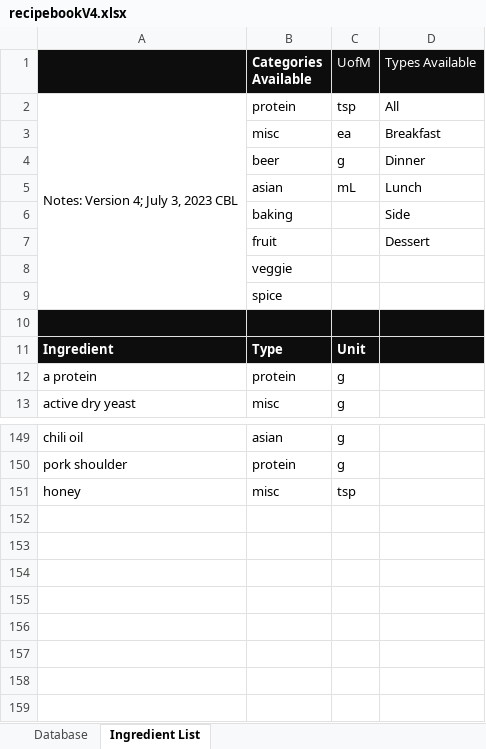
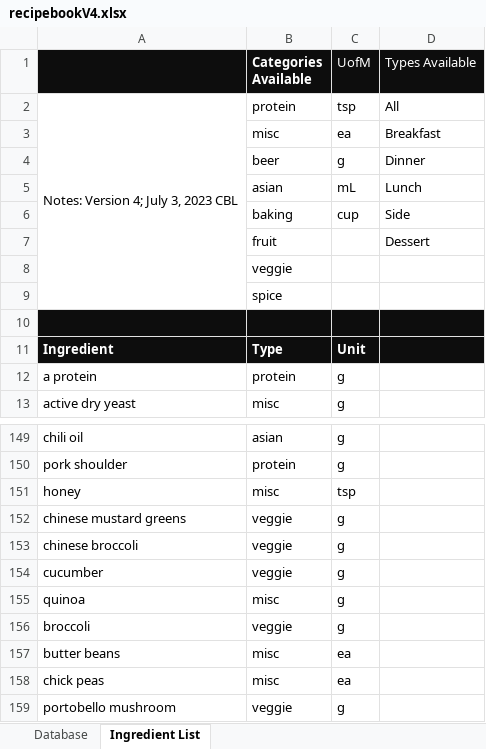
Before and after one commit to christianlewis091/Other, an Excel workbook: grocery_app/01_scripts/recipebookV4.xlsx, sheet Ingredient List, drawn as a sheet; only a part is shown, gaps mark what is left out; values as stored, in another font and other column widths than the file's, no borders; the diff names each change by its address in the sheet, - before the commit and + after, or states it on an @@ line.

```diff
--- a/grocery_app/01_scripts/recipebookV4.xlsx (sheet Ingredient List)
+++ b/grocery_app/01_scripts/recipebookV4.xlsx (sheet Ingredient List)
-C6 (UofM): (empty)
+C6 (UofM): cup
+row 152: chinese mustard greens | veggie | g
+row 153: chinese broccoli | veggie | g
+row 154: cucumber | veggie | g
+row 155: quinoa | misc | g
+row 156: broccoli | veggie | g
+row 157: butter beans | misc | ea
+row 158: chick peas | misc | ea
+row 159: portobello mushroom | veggie | g
```
Also changed, not shown: sheet Database, 1 other file.
